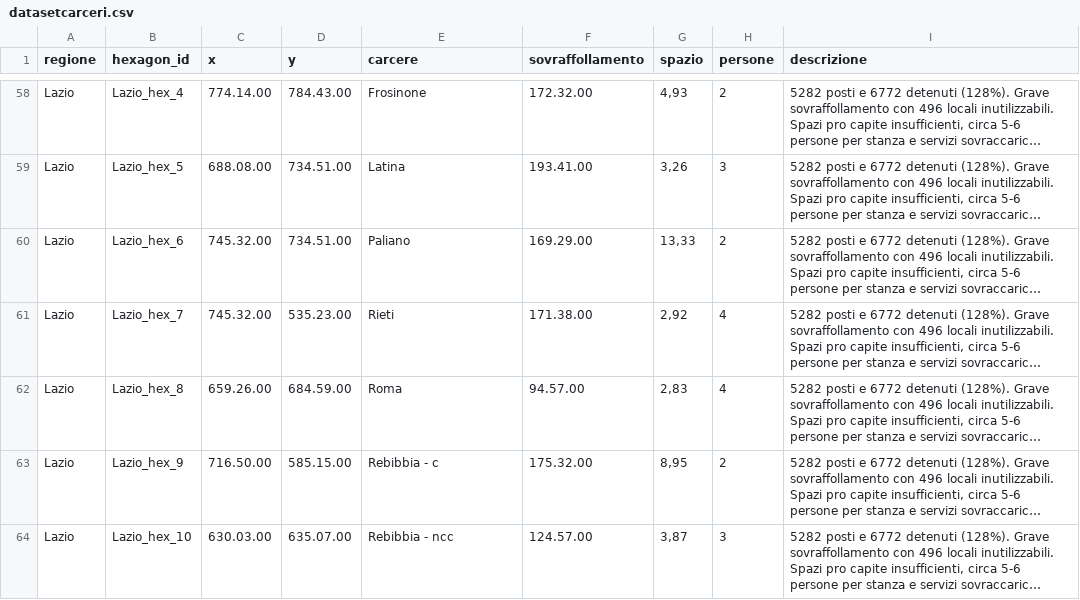
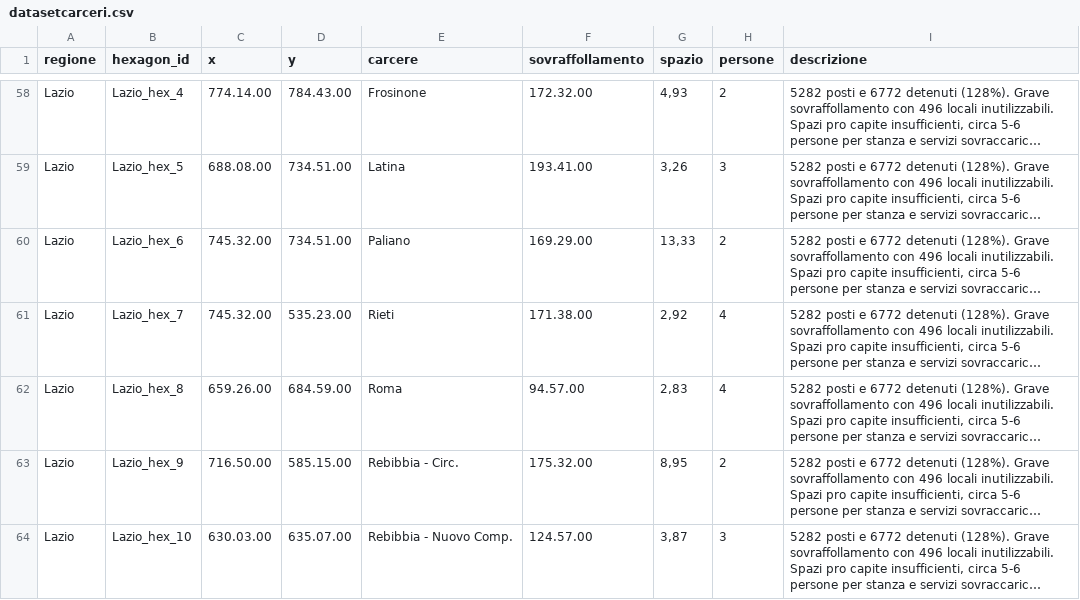
Before and after one commit to fabiocastagna/test_1, a CSV file: datasetcarceri.csv, drawn as a sheet; only a part is shown, gaps mark what is left out; long unchanged cells end in …; the diff covers the shown part only; the diff names each change by its address in the sheet, - before the commit and + after, or states it on an @@ line.

```diff
--- a/datasetcarceri.csv
+++ b/datasetcarceri.csv
-E63 (carcere): Rebibbia - c
+E63 (carcere): Rebibbia - Circ.
-E64 (carcere): Rebibbia - ncc
+E64 (carcere): Rebibbia - Nuovo Comp.
```
Also changed, not shown: 12 edited cells elsewhere in this file, 10 other files.
